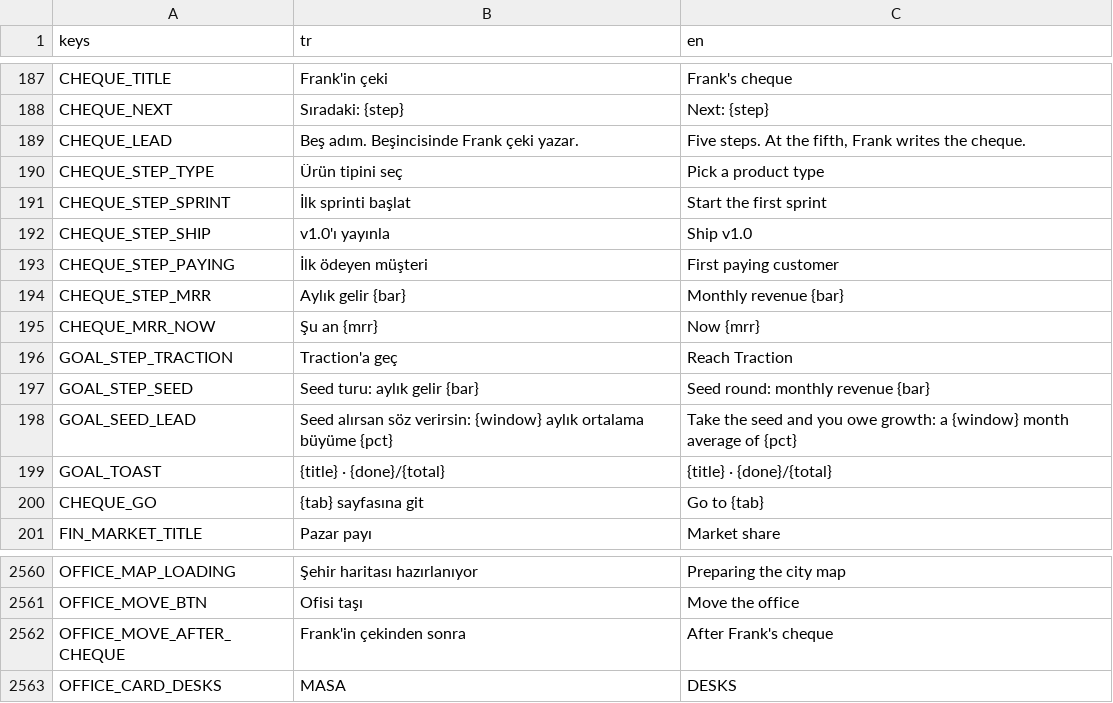
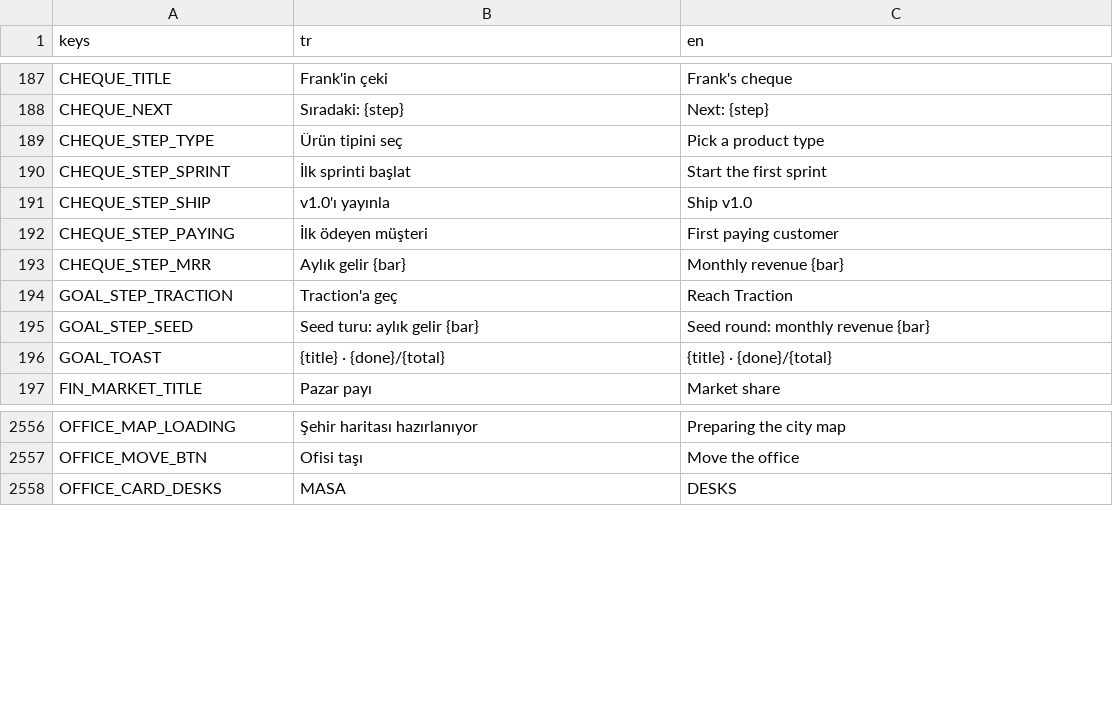
Before and after one commit to erdem1v/projectunicorn, a CSV file: project-unicorn/localization/strings.csv, drawn as a sheet; only a part is shown, gaps mark what is left out; the diff names each change by its address in the sheet, - before the commit and + after, or states it on an @@ line.

```diff
--- a/project-unicorn/localization/strings.csv
+++ b/project-unicorn/localization/strings.csv
-row 189: CHEQUE_LEAD | Beş adım. Beşincisinde Frank çeki yazar. | Five steps. At the fifth, Frank writes the cheque.
-row 195: CHEQUE_MRR_NOW | Şu an {mrr} | Now {mrr}
-row 198: GOAL_SEED_LEAD | Seed alırsan söz verirsin: {window} aylık ortalama büyüme {pct} | Take the seed and you owe growth: a {window} month average of {pct}
-row 200: CHEQUE_GO | {tab} sayfasına git | Go to {tab}
-row 2562: OFFICE_MOVE_AFTER_CHEQUE | Frank'in çekinden sonra | After Frank's cheque
```
Also changed, not shown: 10 other files.
